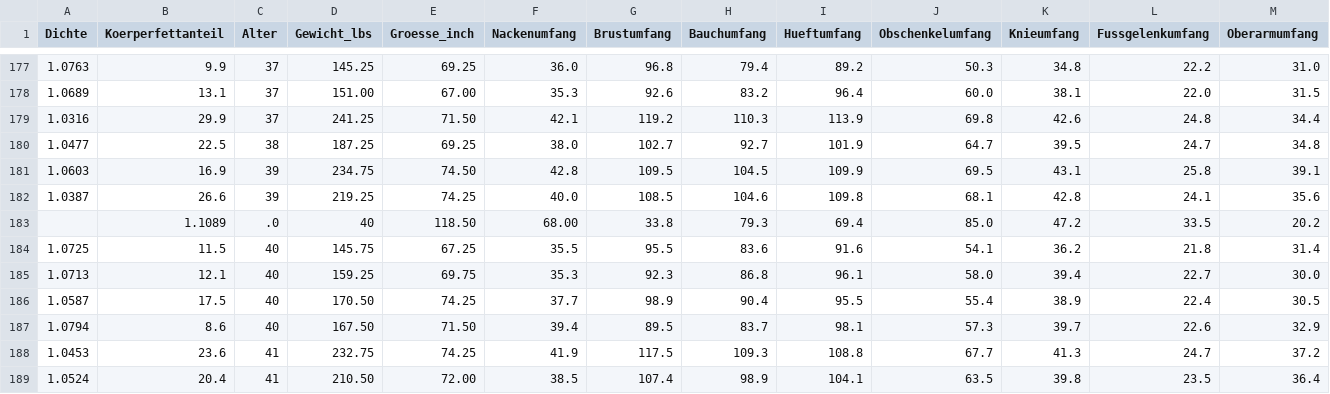
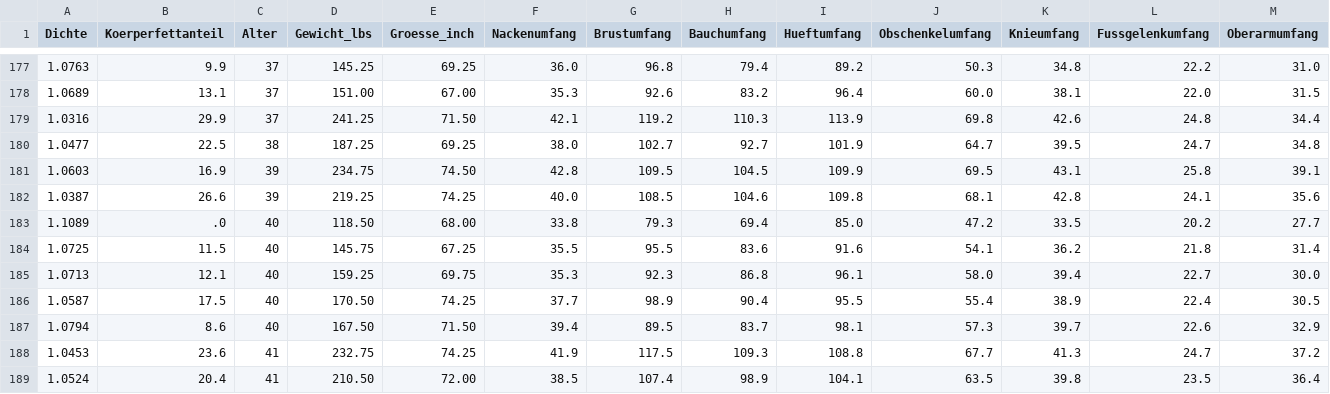
Before and after one commit to lvlanson/data_mining, a CSV file: Praktikum_2/Bodyfat.csv, drawn as a sheet; only a part is shown, gaps mark what is left out; removed rows and columns are numbered as before the commit, all else as after; rows hold the shown columns only; the diff names each change by its address in the sheet, - before the commit and + after, or states it on an @@ line.

Commit message:
csv fixed

```diff
--- a/Praktikum_2/Bodyfat.csv
+++ b/Praktikum_2/Bodyfat.csv
-row 183:  | 1.1089 | .0 | 40 | 118.50 | 68.00 | 33.8 | 79.3 | 69.4 | 85.0 | 47.2 | 33.5 | 20.2
+row 183: 1.1089 | .0 | 40 | 118.50 | 68.00 | 33.8 | 79.3 | 69.4 | 85.0 | 47.2 | 33.5 | 20.2 | 27.7
```
